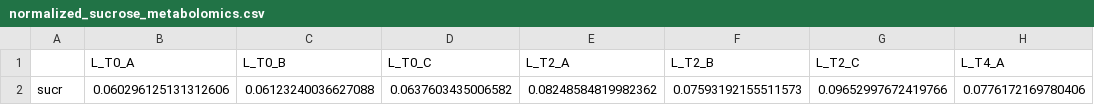
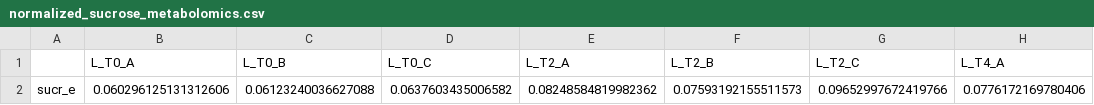
Before and after one commit to pnnl-predictive-phenomics/syn_bmca, a CSV file: data/circadian_experiments/processed_data/normalized_sucrose_metabolomics.csv, drawn as a sheet; only a part is shown; the diff names each change by its address in the sheet, - before the commit and + after, or states it on an @@ line.

Commit message:
Update normalized_sucrose_metabolomics.csv

```diff
--- a/data/circadian_experiments/processed_data/normalized_sucrose_metabolomics.csv
+++ b/data/circadian_experiments/processed_data/normalized_sucrose_metabolomics.csv
-A2: sucr
+A2: sucr_e
```
